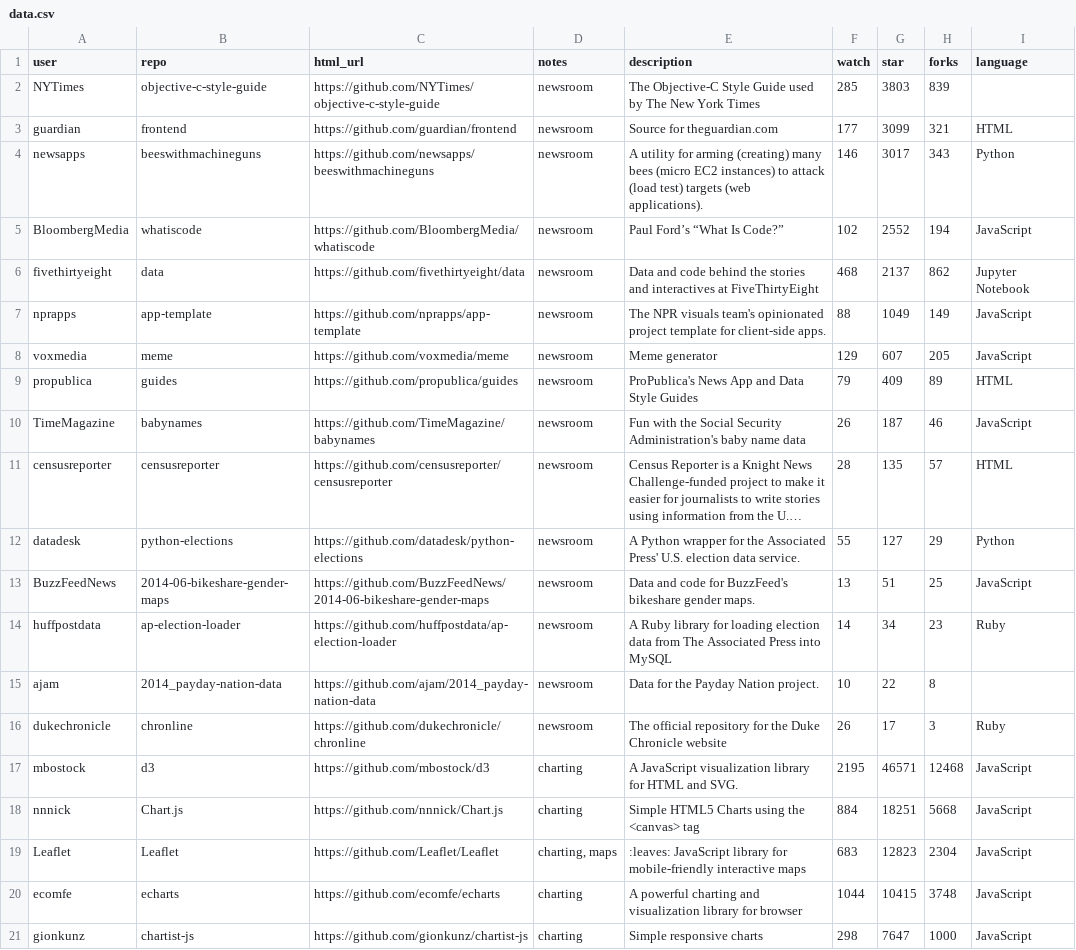
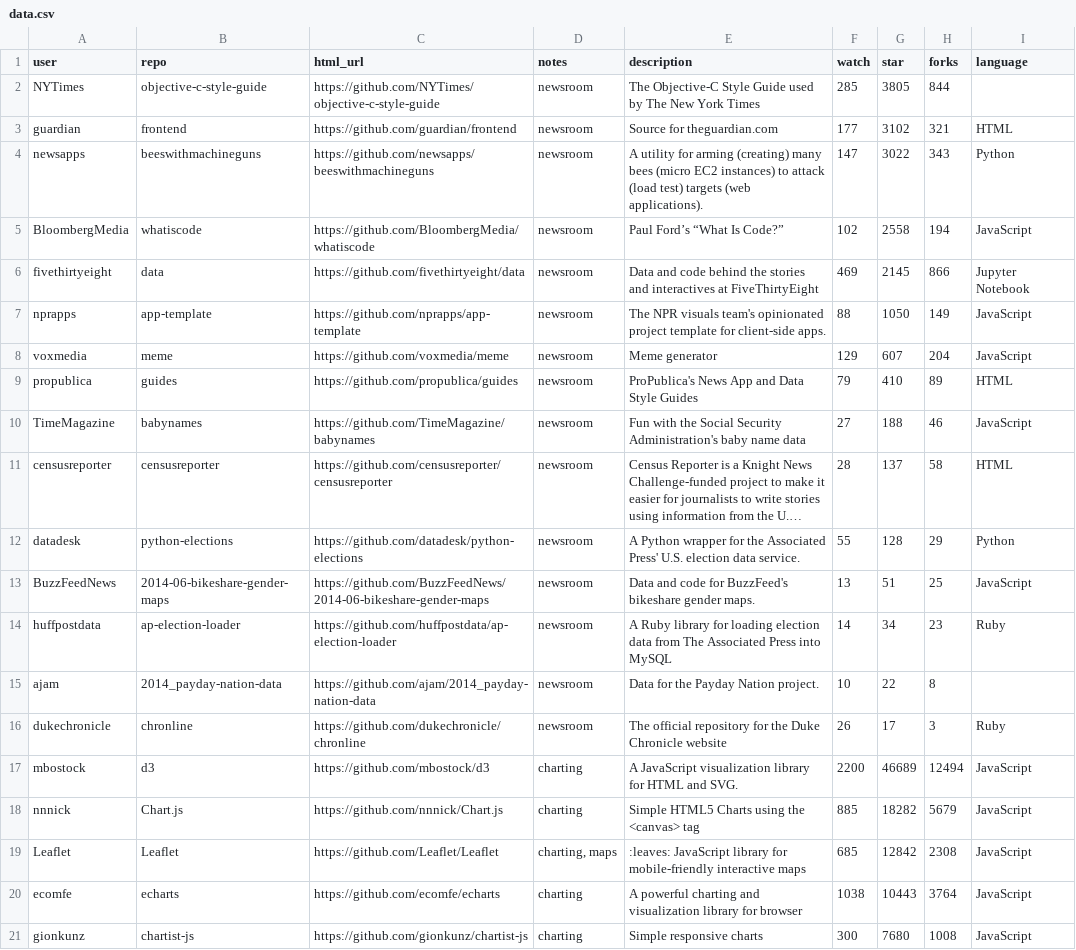
Before and after one commit to shujianbu/DJToolboxes, a CSV file: app/data.csv, drawn as a sheet; only a part is shown; long unchanged cells end in …; the diff covers the shown part only; the diff names each change by its address in the sheet, - before the commit and + after, or states it on an @@ line.

```diff
--- a/app/data.csv
+++ b/app/data.csv
-G2 (star): 3803
+G2 (star): 3805
-H2 (forks): 839
+H2 (forks): 844
-G3 (star): 3099
+G3 (star): 3102
-F4 (watch): 146
+F4 (watch): 147
-G4 (star): 3017
+G4 (star): 3022
-G5 (star): 2552
+G5 (star): 2558
-F6 (watch): 468
+F6 (watch): 469
-G6 (star): 2137
+G6 (star): 2145
-H6 (forks): 862
+H6 (forks): 866
-G7 (star): 1049
+G7 (star): 1050
-H8 (forks): 205
+H8 (forks): 204
-G9 (star): 409
+G9 (star): 410
-F10 (watch): 26
+F10 (watch): 27
-G10 (star): 187
+G10 (star): 188
-G11 (star): 135
+G11 (star): 137
-H11 (forks): 57
+H11 (forks): 58
-G12 (star): 127
+G12 (star): 128
-F17 (watch): 2195
+F17 (watch): 2200
-G17 (star): 46571
+G17 (star): 46689
-H17 (forks): 12468
+H17 (forks): 12494
-F18 (watch): 884
+F18 (watch): 885
-G18 (star): 18251
+G18 (star): 18282
-H18 (forks): 5668
+H18 (forks): 5679
-F19 (watch): 683
+F19 (watch): 685
-G19 (star): 12823
+G19 (star): 12842
-H19 (forks): 2304
+H19 (forks): 2308
-F20 (watch): 1044
+F20 (watch): 1038
-G20 (star): 10415
+G20 (star): 10443
-H20 (forks): 3748
+H20 (forks): 3764
-F21 (watch): 298
+F21 (watch): 300
-G21 (star): 7647
+G21 (star): 7680
-H21 (forks): 1000
+H21 (forks): 1008
```
Also changed, not shown: 42 edited cells elsewhere in this file, 2 other files.
